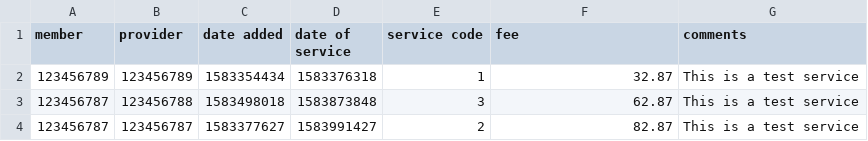
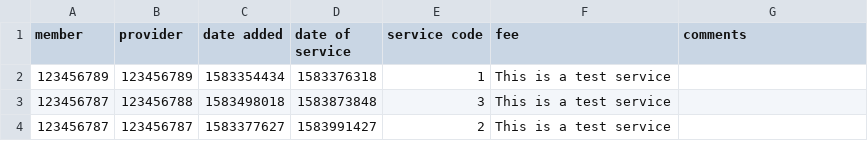
Before and after one commit to tnp94/CS300, a CSV file: database/services.csv, drawn as a sheet.

Commit message:
missing to_csv for service

```diff
--- a/database/services.csv
+++ b/database/services.csv
@@ -1,4 +1,4 @@
 member|provider|date added|date of service|service code|fee|comments
-123456789|123456789|1583354434|1583376318|1|32.87|This is a test service
-123456787|123456788|1583498018|1583873848|3|62.87|This is a test service
-123456787|123456787|1583377627|1583991427|2|82.87|This is a test service
+123456789|123456789|1583354434|1583376318|1|This is a test service
+123456787|123456788|1583498018|1583873848|3|This is a test service
+123456787|123456787|1583377627|1583991427|2|This is a test service
```
Also changed, not shown: 23 other files.
